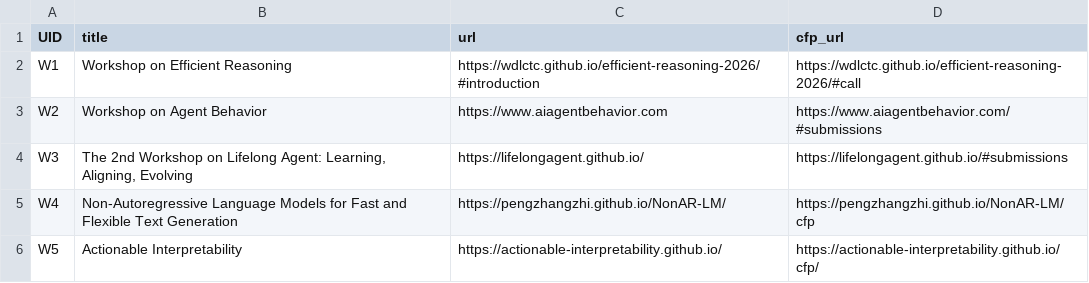
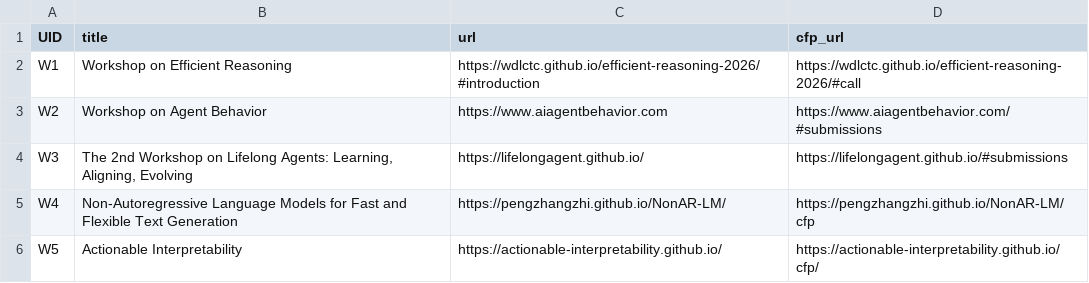
Before and after one commit to COLM-org/colm-org.github.io, a CSV file: sitedata/workshops.csv, drawn as a sheet; only a part is shown.

Commit message:
Fix typo in workshop title for Lifelong Agents

```diff
--- a/sitedata/workshops.csv
+++ b/sitedata/workshops.csv
@@ -3,3 +3,3 @@ W1,Workshop on Efficient Reasoning,https://wdlctc.github.io/efficient-reasoning-
 W2,Workshop on Agent Behavior,https://www.aiagentbehavior.com,https://www.aiagentbehavior.com/#submissions
-W3,"The 2nd Workshop on Lifelong Agent: Learning, Aligning, Evolving",https://lifelongagent.github.io/,https://lifelongagent.github.io/#submissions
+W3,"The 2nd Workshop on Lifelong Agents: Learning, Aligning, Evolving",https://lifelongagent.github.io/,https://lifelongagent.github.io/#submissions
 W4,Non-Autoregressive Language Models for Fast and Flexible Text Generation,https://pengzhangzhi.github.io/NonAR-LM/,https://pengzhangzhi.github.io/NonAR-LM/cfp
```
